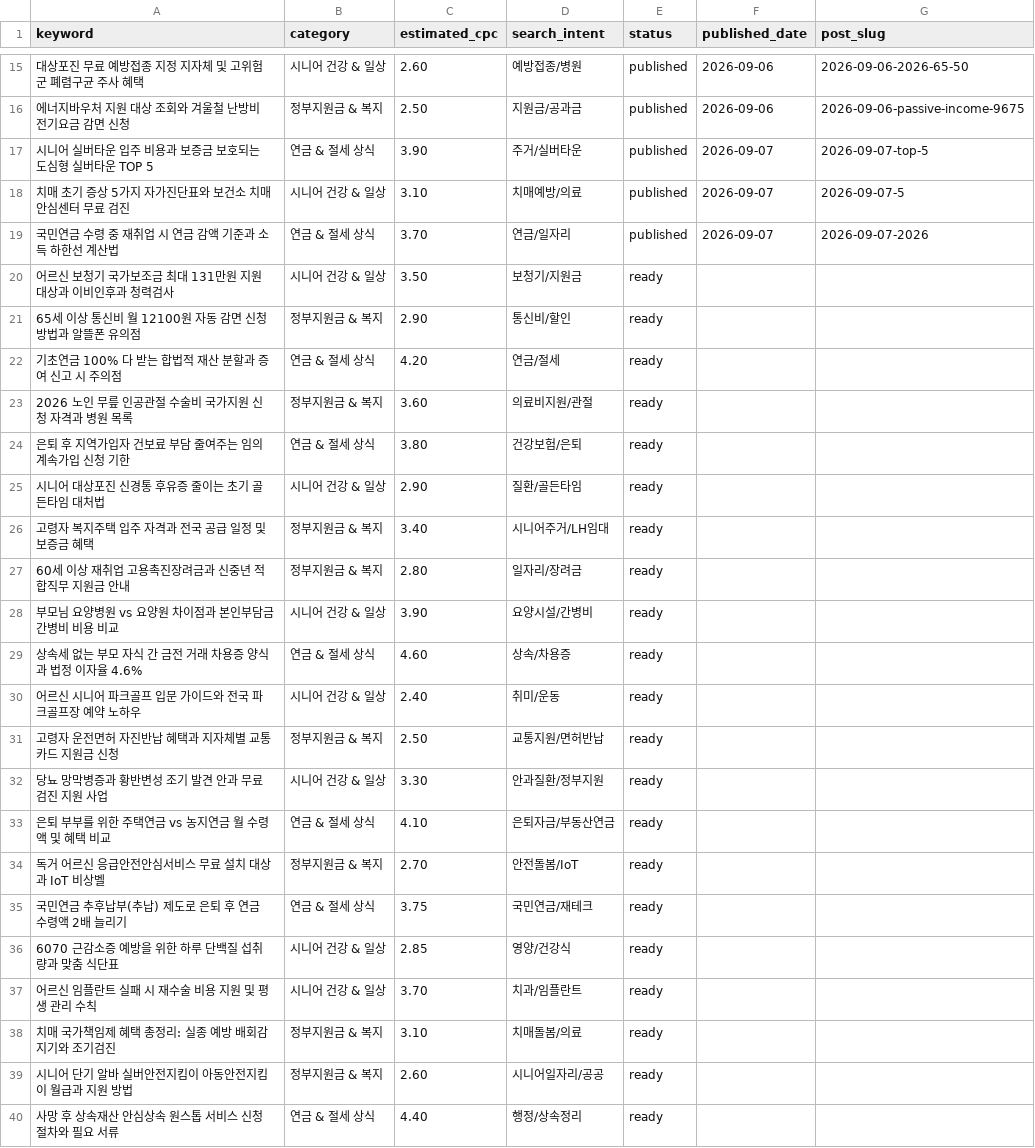
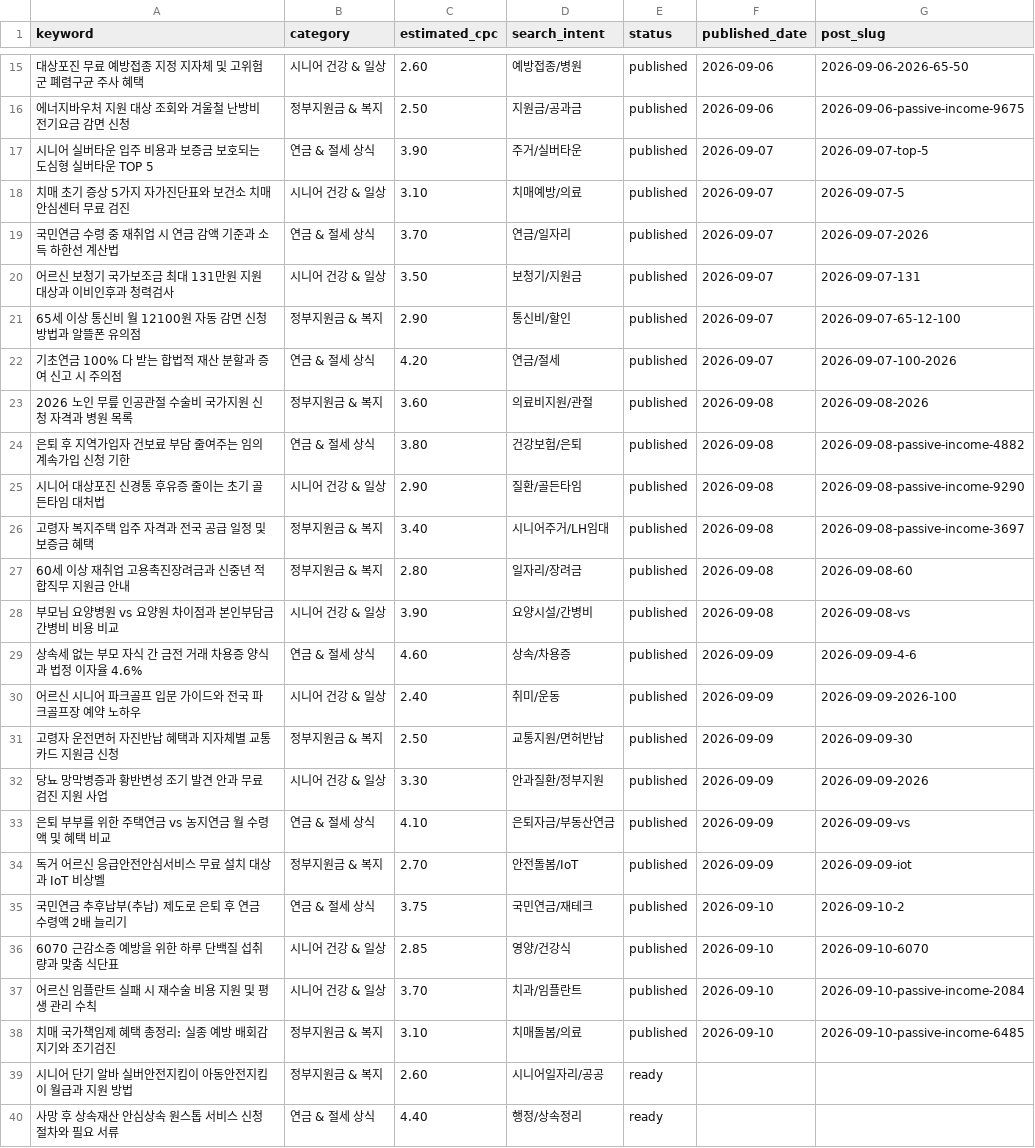
Before and after one commit to goldianpark/goldianpark.github.io, a CSV file: automation-pipeline/data/keywords.csv, drawn as a sheet; only a part is shown, gaps mark what is left out.

```diff
--- a/automation-pipeline/data/keywords.csv
+++ b/automation-pipeline/data/keywords.csv
@@ -19,21 +19,21 @@ keyword,category,estimated_cpc,search_intent,status,published_date,post_slug
 국민연금 수령 중 재취업 시 연금 감액 기준과 소득 하한선 계산법,연금 & 절세 상식,3.70,연금/일자리,published,2026-09-07,2026-09-07-2026
-어르신 보청기 국가보조금 최대 131만원 지원 대상과 이비인후과 청력검사,시니어 건강 & 일상,3.50,보청기/지원금,ready,,
-65세 이상 통신비 월 12100원 자동 감면 신청 방법과 알뜰폰 유의점,정부지원금 & 복지,2.90,통신비/할인,ready,,
-기초연금 100% 다 받는 합법적 재산 분할과 증여 신고 시 주의점,연금 & 절세 상식,4.20,연금/절세,ready,,
-2026 노인 무릎 인공관절 수술비 국가지원 신청 자격과 병원 목록,정부지원금 & 복지,3.60,의료비지원/관절,ready,,
-은퇴 후 지역가입자 건보료 부담 줄여주는 임의계속가입 신청 기한,연금 & 절세 상식,3.80,건강보험/은퇴,ready,,
-시니어 대상포진 신경통 후유증 줄이는 초기 골든타임 대처법,시니어 건강 & 일상,2.90,질환/골든타임,ready,,
-고령자 복지주택 입주 자격과 전국 공급 일정 및 보증금 혜택,정부지원금 & 복지,3.40,시니어주거/LH임대,ready,,
-60세 이상 재취업 고용촉진장려금과 신중년 적합직무 지원금 안내,정부지원금 & 복지,2.80,일자리/장려금,ready,,
-부모님 요양병원 vs 요양원 차이점과 본인부담금 간병비 비용 비교,시니어 건강 & 일상,3.90,요양시설/간병비,ready,,
-상속세 없는 부모 자식 간 금전 거래 차용증 양식과 법정 이자율 4.6%,연금 & 절세 상식,4.60,상속/차용증,ready,,
-어르신 시니어 파크골프 입문 가이드와 전국 파크골프장 예약 노하우,시니어 건강 & 일상,2.40,취미/운동,ready,,
-고령자 운전면허 자진반납 혜택과 지자체별 교통카드 지원금 신청,정부지원금 & 복지,2.50,교통지원/면허반납,ready,,
-당뇨 망막병증과 황반변성 조기 발견 안과 무료 검진 지원 사업,시니어 건강 & 일상,3.30,안과질환/정부지원,ready,,
-은퇴 부부를 위한 주택연금 vs 농지연금 월 수령액 및 혜택 비교,연금 & 절세 상식,4.10,은퇴자금/부동산연금,ready,,
-독거 어르신 응급안전안심서비스 무료 설치 대상과 IoT 비상벨,정부지원금 & 복지,2.70,안전돌봄/IoT,ready,,
-국민연금 추후납부(추납) 제도로 은퇴 후 연금 수령액 2배 늘리기,연금 & 절세 상식,3.75,국민연금/재테크,ready,,
-6070 근감소증 예방을 위한 하루 단백질 섭취량과 맞춤 식단표,시니어 건강 & 일상,2.85,영양/건강식,ready,,
-어르신 임플란트 실패 시 재수술 비용 지원 및 평생 관리 수칙,시니어 건강 & 일상,3.70,치과/임플란트,ready,,
-치매 국가책임제 혜택 총정리: 실종 예방 배회감지기와 조기검진,정부지원금 & 복지,3.10,치매돌봄/의료,ready,,
+어르신 보청기 국가보조금 최대 131만원 지원 대상과 이비인후과 청력검사,시니어 건강 & 일상,3.50,보청기/지원금,published,2026-09-07,2026-09-07-131
+65세 이상 통신비 월 12100원 자동 감면 신청 방법과 알뜰폰 유의점,정부지원금 & 복지,2.90,통신비/할인,published,2026-09-07,2026-09-07-65-12-100
+기초연금 100% 다 받는 합법적 재산 분할과 증여 신고 시 주의점,연금 & 절세 상식,4.20,연금/절세,published,2026-09-07,2026-09-07-100-2026
+2026 노인 무릎 인공관절 수술비 국가지원 신청 자격과 병원 목록,정부지원금 & 복지,3.60,의료비지원/관절,published,2026-09-08,2026-09-08-2026
+은퇴 후 지역가입자 건보료 부담 줄여주는 임의계속가입 신청 기한,연금 & 절세 상식,3.80,건강보험/은퇴,published,2026-09-08,2026-09-08-passive-income-4882
+시니어 대상포진 신경통 후유증 줄이는 초기 골든타임 대처법,시니어 건강 & 일상,2.90,질환/골든타임,published,2026-09-08,2026-09-08-passive-income-9290
+고령자 복지주택 입주 자격과 전국 공급 일정 및 보증금 혜택,정부지원금 & 복지,3.40,시니어주거/LH임대,published,2026-09-08,2026-09-08-passive-income-3697
+60세 이상 재취업 고용촉진장려금과 신중년 적합직무 지원금 안내,정부지원금 & 복지,2.80,일자리/장려금,published,2026-09-08,2026-09-08-60
+부모님 요양병원 vs 요양원 차이점과 본인부담금 간병비 비용 비교,시니어 건강 & 일상,3.90,요양시설/간병비,published,2026-09-08,2026-09-08-vs
+상속세 없는 부모 자식 간 금전 거래 차용증 양식과 법정 이자율 4.6%,연금 & 절세 상식,4.60,상속/차용증,published,2026-09-09,2026-09-09-4-6
+어르신 시니어 파크골프 입문 가이드와 전국 파크골프장 예약 노하우,시니어 건강 & 일상,2.40,취미/운동,published,2026-09-09,2026-09-09-2026-100
+고령자 운전면허 자진반납 혜택과 지자체별 교통카드 지원금 신청,정부지원금 & 복지,2.50,교통지원/면허반납,published,2026-09-09,2026-09-09-30
+당뇨 망막병증과 황반변성 조기 발견 안과 무료 검진 지원 사업,시니어 건강 & 일상,3.30,안과질환/정부지원,published,2026-09-09,2026-09-09-2026
+은퇴 부부를 위한 주택연금 vs 농지연금 월 수령액 및 혜택 비교,연금 & 절세 상식,4.10,은퇴자금/부동산연금,published,2026-09-09,2026-09-09-vs
+독거 어르신 응급안전안심서비스 무료 설치 대상과 IoT 비상벨,정부지원금 & 복지,2.70,안전돌봄/IoT,published,2026-09-09,2026-09-09-iot
+국민연금 추후납부(추납) 제도로 은퇴 후 연금 수령액 2배 늘리기,연금 & 절세 상식,3.75,국민연금/재테크,published,2026-09-10,2026-09-10-2
+6070 근감소증 예방을 위한 하루 단백질 섭취량과 맞춤 식단표,시니어 건강 & 일상,2.85,영양/건강식,published,2026-09-10,2026-09-10-6070
+어르신 임플란트 실패 시 재수술 비용 지원 및 평생 관리 수칙,시니어 건강 & 일상,3.70,치과/임플란트,published,2026-09-10,2026-09-10-passive-income-2084
+치매 국가책임제 혜택 총정리: 실종 예방 배회감지기와 조기검진,정부지원금 & 복지,3.10,치매돌봄/의료,published,2026-09-10,2026-09-10-passive-income-6485
 시니어 단기 알바 실버안전지킴이 아동안전지킴이 월급과 지원 방법,정부지원금 & 복지,2.60,시니어일자리/공공,ready,,
```
Also changed, not shown: 2 other files.
